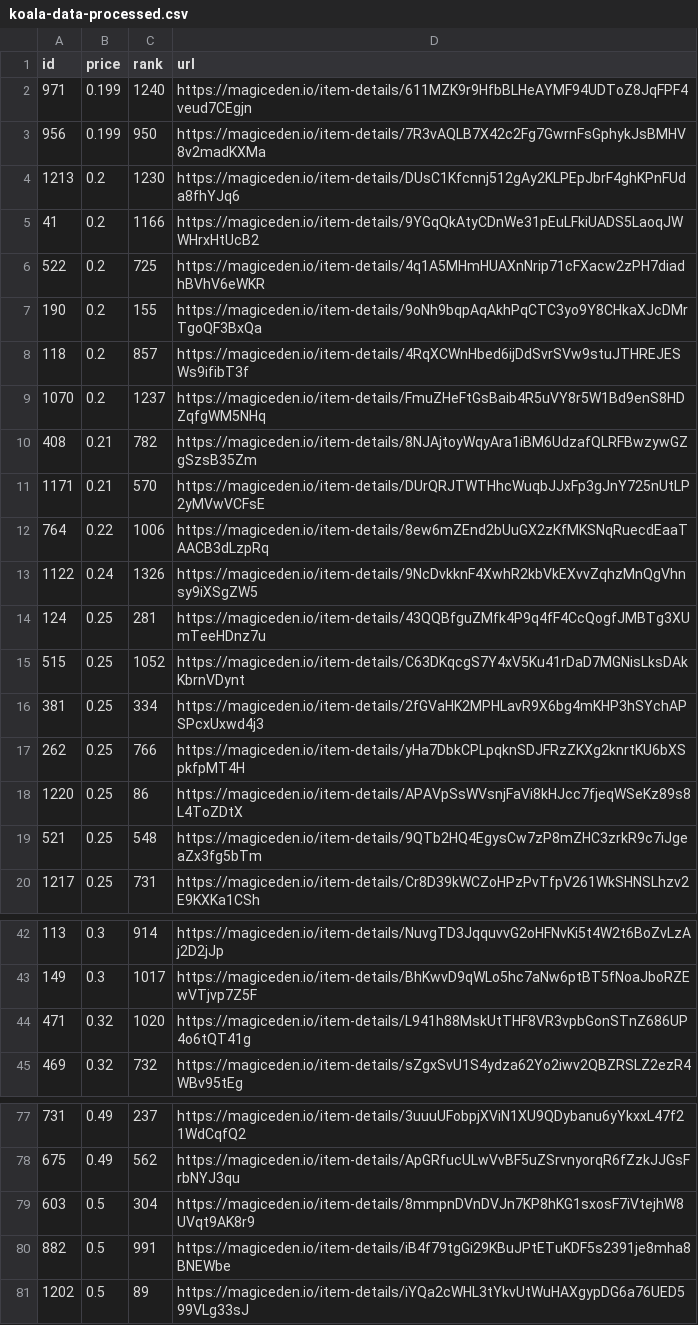
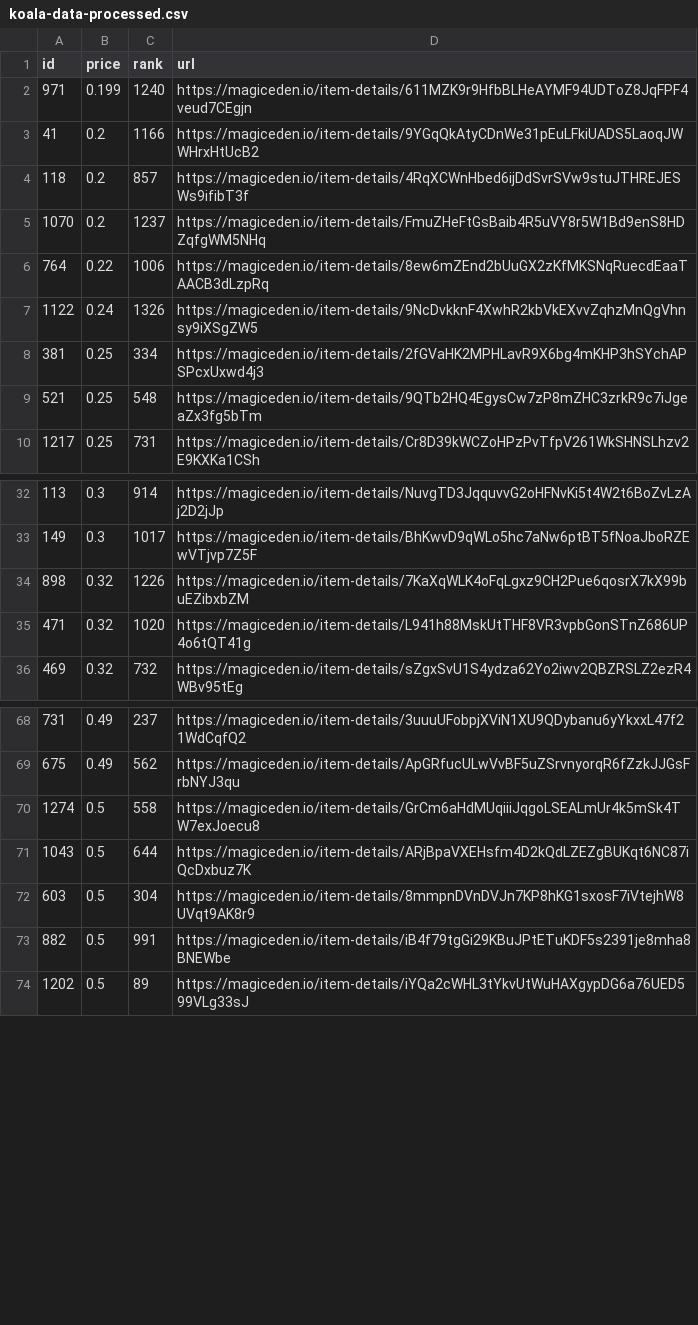
Before and after one commit to braposo/koala-monitor, a CSV file: koala-data-processed.csv, drawn as a sheet; only a part is shown, gaps mark what is left out; removed rows and columns are numbered as before the commit, all else as after; the diff covers the shown part only; the diff names each change by its address in the sheet, - before the commit and + after, or states it on an @@ line.

Commit message:
Flat: latest data (2021-11-08T16:29:41.883Z) {   "date": "2021-11-08T16:29:41.883Z",   "files": [     {       "name": "koala-top-picks.csv",       "deltaBytes": 1116,       "source": "https://api-mainnet.magiceden.io/rpc/getListedNFTsByQuery?q=%7B%22%24match%22%3A%7B%22collectionSymbol%22%3A%22koala_klubhouse%22%7D%2C%22%24sort%22%3A%7B%22takerAmount%22%3A1%2C%22createdAt%22%3A-1%7D%2C%22%24skip%22%3A0%2C%22%24limit%22%3A5000%7D"     },     {       "name": "koala-data-processed.csv",       "deltaBytes": -741,       "source": "https://api-mainnet.magiceden.io/rpc/getListedNFTsByQuery?q=%7B%22%24match%22%3A%7B%22collectionSymbol%22%3A%22koala_klubhouse%22%7D%2C%22%24sort%22%3A%7B%22takerAmount%22%3A1%2C%22createdAt%22%3A-1%7D%2C%22%24skip%22%3A0%2C%22%24limit%22%3A5000%7D"     },     {       "name": "koala-data.json",       "deltaBytes": -5676,       "source": "https://api-mainnet.magiceden.io/rpc/getListedNFTsByQuery?q=%7B%22%24match%22%3A%7B%22collectionSymbol%22%3A%22koala_klubhouse%22%7D%2C%22%24sort%22%3A%7B%22takerAmount%22%3A1%2C%22createdAt%22%3A-1%7D%2C%22%24skip%22%3A0%2C%22%24limit%22%3A5000%7D"     }   ] }

```diff
--- a/koala-data-processed.csv
+++ b/koala-data-processed.csv
-row 3: 956 | 0.199 | 950 | https://magiceden.io/item-details/7R3vAQLB7X42c2Fg7GwrnFsGphykJsBMHV8v2madKXMa
-row 4: 1213 | 0.2 | 1230 | https://magiceden.io/item-details/DUsC1Kfcnnj512gAy2KLPEpJbrF4ghKPnFUda8fhYJq6
-row 6: 522 | 0.2 | 725 | https://magiceden.io/item-details/4q1A5MHmHUAXnNrip71cFXacw2zPH7diadhBVhV6eWKR
-row 7: 190 | 0.2 | 155 | https://magiceden.io/item-details/9oNh9bqpAqAkhPqCTC3yo9Y8CHkaXJcDMrTgoQF3BxQa
-row 10: 408 | 0.21 | 782 | https://magiceden.io/item-details/8NJAjtoyWqyAra1iBM6UdzafQLRFBwzywGZgSzsB35Zm
-row 11: 1171 | 0.21 | 570 | https://magiceden.io/item-details/DUrQRJTWTHhcWuqbJJxFp3gJnY725nUtLP2yMVwVCFsE
-row 14: 124 | 0.25 | 281 | https://magiceden.io/item-details/43QQBfguZMfk4P9q4fF4CcQogfJMBTg3XUmTeeHDnz7u
-row 15: 515 | 0.25 | 1052 | https://magiceden.io/item-details/C63DKqcgS7Y4xV5Ku41rDaD7MGNisLksDAkKbrnVDynt
-row 17: 262 | 0.25 | 766 | https://magiceden.io/item-details/yHa7DbkCPLpqknSDJFRzZKXg2knrtKU6bXSpkfpMT4H
-row 18: 1220 | 0.25 | 86 | https://magiceden.io/item-details/APAVpSsWVsnjFaVi8kHJcc7fjeqWSeKz89s8L4ToZDtX
+row 34: 898 | 0.32 | 1226 | https://magiceden.io/item-details/7KaXqWLK4oFqLgxz9CH2Pue6qosrX7kX99buEZibxbZM
+row 70: 1274 | 0.5 | 558 | https://magiceden.io/item-details/GrCm6aHdMUqiiiJqgoLSEALmUr4k5mSk4TW7exJoecu8
+row 71: 1043 | 0.5 | 644 | https://magiceden.io/item-details/ARjBpaVXEHsfm4D2kQdLZEZgBUKqt6NC87iQcDxbuz7K
```
Also changed, not shown: 1 added row and 2 removed rows elsewhere in this file, 2 other files.
